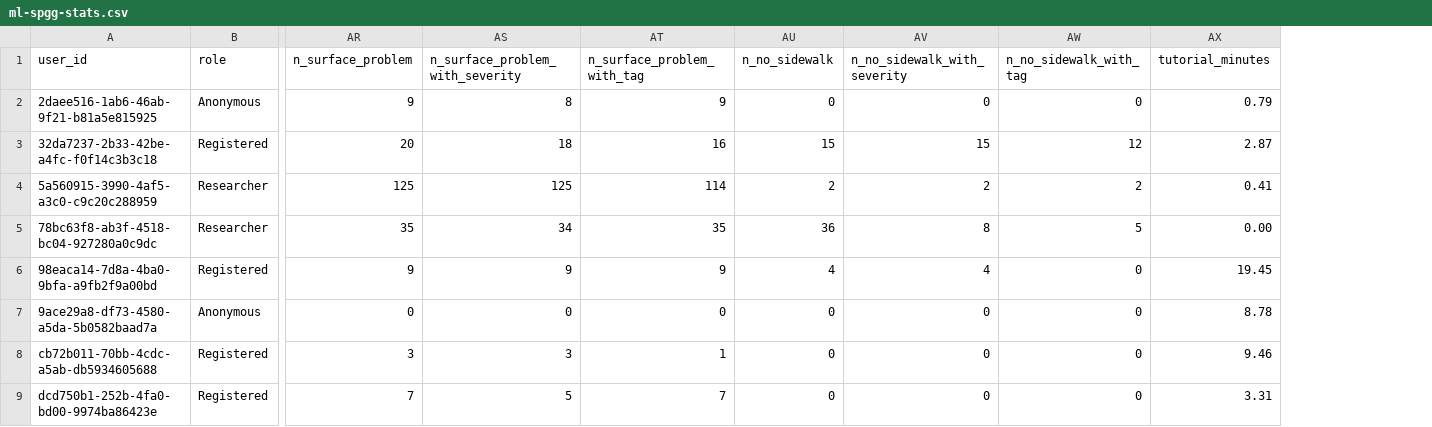
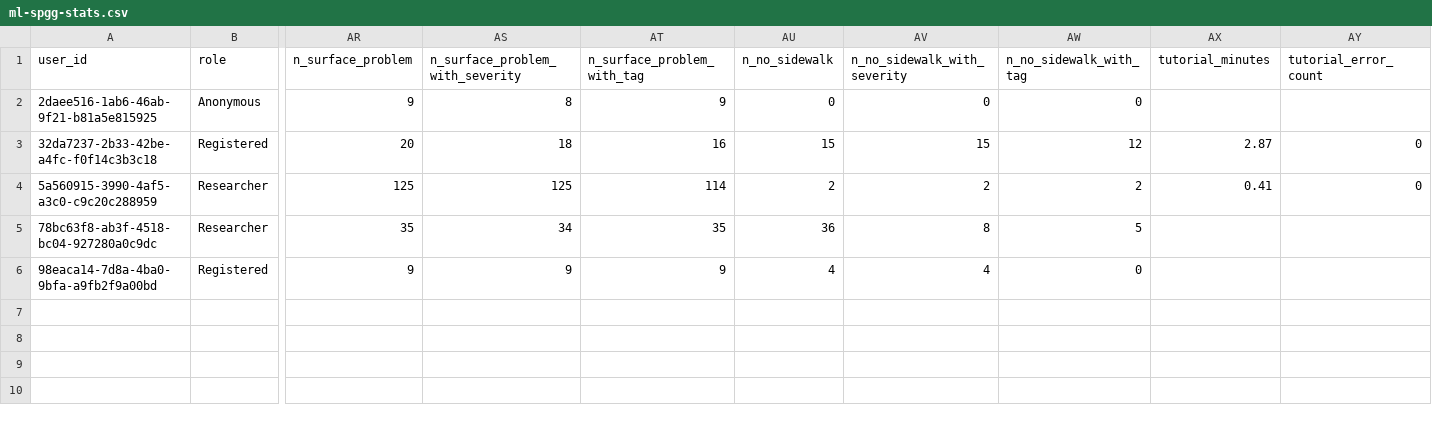
Before and after one commit to ProjectSidewalk/sidewalk-quality-analysis, a CSV file: data/ml-spgg-stats.csv, drawn as a sheet; only a part is shown, gaps mark what is left out; removed rows and columns are numbered as before the commit, all else as after; rows hold the shown columns only; the diff names each change by its address in the sheet, - before the commit and + after, or states it on an @@ line.

```diff
--- a/data/ml-spgg-stats.csv
+++ b/data/ml-spgg-stats.csv
+column AY (tutorial_error_count), rows 3-4: 0 | 0
-AX2 (tutorial_minutes): 0.79
+AX2 (tutorial_minutes): (empty)
-AX5 (tutorial_minutes): 0.00
+AX5 (tutorial_minutes): (empty)
-AX6 (tutorial_minutes): 19.45
+AX6 (tutorial_minutes): (empty)
-row 7: 9ace29a8-df73-4580-a5da-5b0582baad7a | Anonymous | 0 | 0 | 0 | 0 | 0 | 0 | 8.78
-row 8: cb72b011-70bb-4cdc-a5ab-db5934605688 | Registered | 3 | 3 | 1 | 0 | 0 | 0 | 9.46
-row 9: dcd750b1-252b-4fa0-bd00-9974ba86423e | Registered | 7 | 5 | 7 | 0 | 0 | 0 | 3.31
```
Also changed, not shown: data/ml-cdmx-stats.csv, data/ml-columbus-stats.csv, 7 other files.
